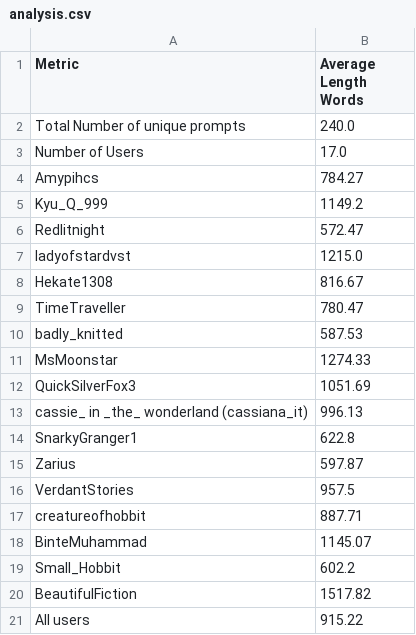
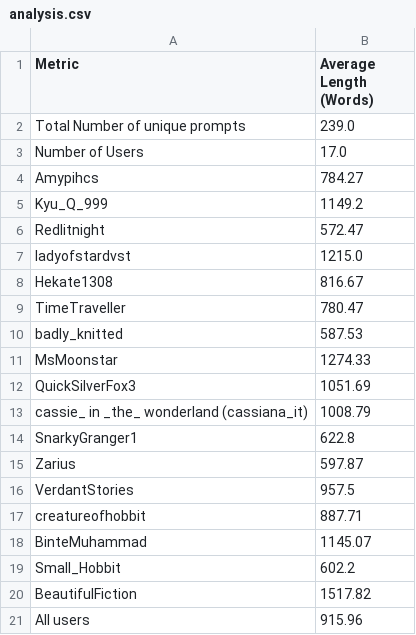
Before and after one commit to Nish-19/Persona-Story-Gen, a CSV file: datasets/AO3/analysis.csv, drawn as a sheet.

```diff
--- a/datasets/AO3/analysis.csv
+++ b/datasets/AO3/analysis.csv
@@ -1,3 +1,3 @@
-Metric,Average Length Words
-Total Number of unique prompts,240.0
+Metric,Average Length (Words)
+Total Number of unique prompts,239.0
 Number of Users,17.0
@@ -12,3 +12,3 @@ MsMoonstar,1274.33
 QuickSilverFox3,1051.69
-cassie_ in _the_ wonderland (cassiana_it),996.13
+cassie_ in _the_ wonderland (cassiana_it),1008.79
 SnarkyGranger1,622.8
@@ -20,2 +20,2 @@ Small_Hobbit,602.2
 BeautifulFiction,1517.82
-All users,915.22
+All users,915.96
```
Also changed, not shown: datasets/Reddit/analysis.csv, 12 other files.
